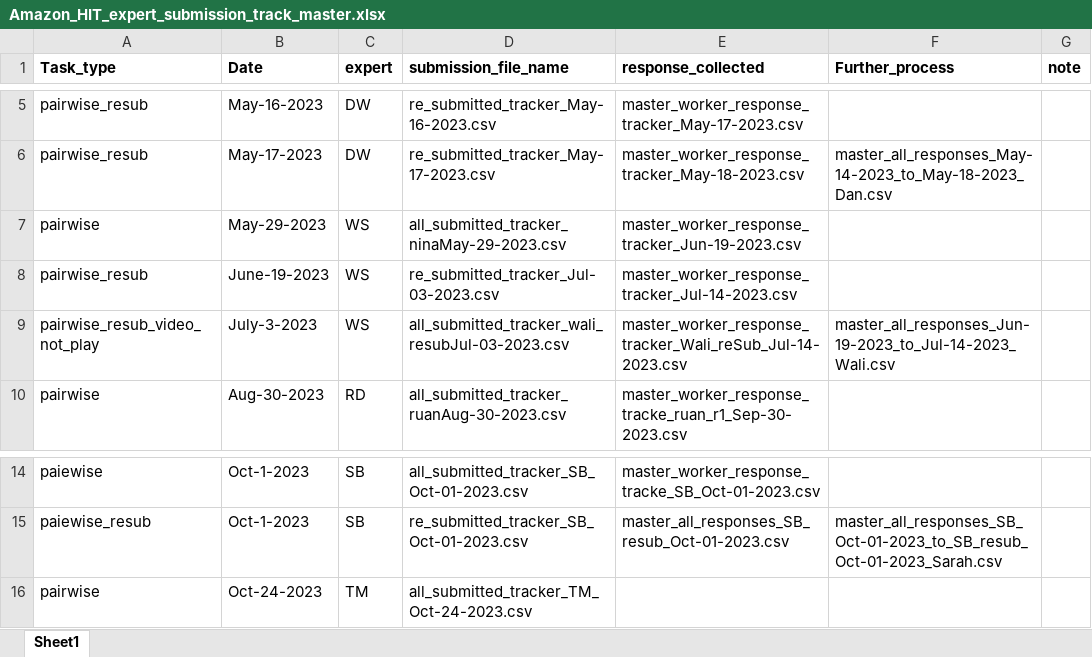
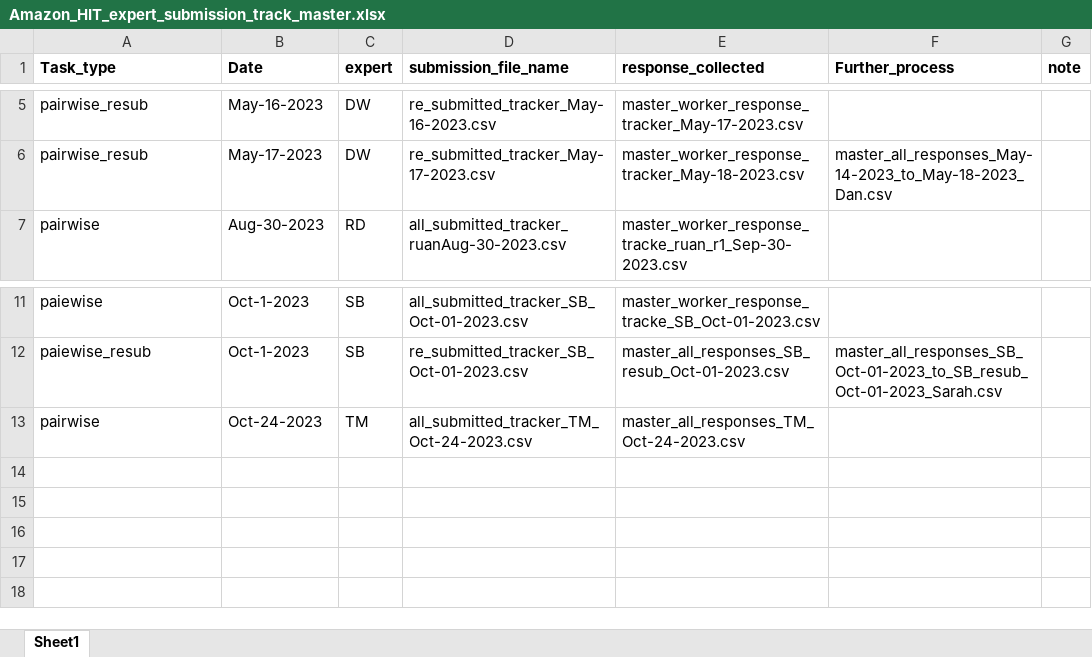
Before and after one commit to skysheng7/lameness_rank, an Excel workbook: 05-Amazon_MTurk_expert_response_30cow_pairwise/results/Amazon_HIT_expert_submission_track_master.xlsx, sheet Sheet1, drawn as a sheet; only a part is shown, gaps mark what is left out; values as stored, in another font and other column widths than the file's, no borders; removed rows and columns are numbered as before the commit, all else as after; the diff names each change by its address in the sheet, - before the commit and + after, or states it on an @@ line.

Commit message:
updated expert response

```diff
--- a/05-Amazon_MTurk_expert_response_30cow_pairwise/results/Amazon_HIT_expert_submission_track_master.xlsx (sheet Sheet1)
+++ b/05-Amazon_MTurk_expert_response_30cow_pairwise/results/Amazon_HIT_expert_submission_track_master.xlsx (sheet Sheet1)
-row 7: pairwise | May-29-2023 | WS | all_submitted_tracker_ninaMay-29-2023.csv | master_worker_response_tracker_Jun-19-2023.csv
-row 8: pairwise_resub | June-19-2023 | WS | re_submitted_tracker_Jul-03-2023.csv | master_worker_response_tracker_Jul-14-2023.csv
-row 9: pairwise_resub_video_not_play | July-3-2023 | WS | all_submitted_tracker_wali_resubJul-03-2023.csv | master_worker_response_tracker_Wali_reSub_Jul-14-2023.csv | master_all_responses_Jun-19-2023_to_Jul-14-2023_Wali.csv
-E13 (response_collected): (empty)
+E13 (response_collected): master_all_responses_TM_Oct-24-2023.csv
```
Also changed, not shown: 35 other files.
